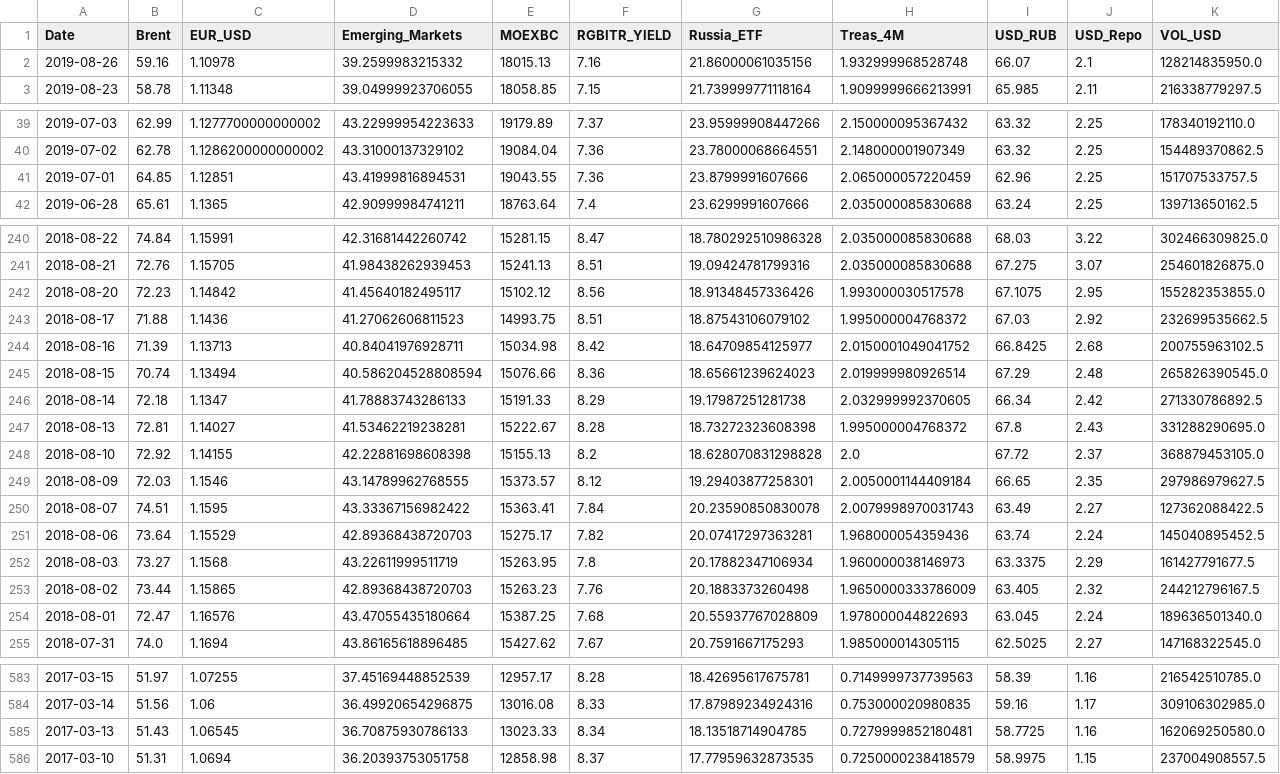
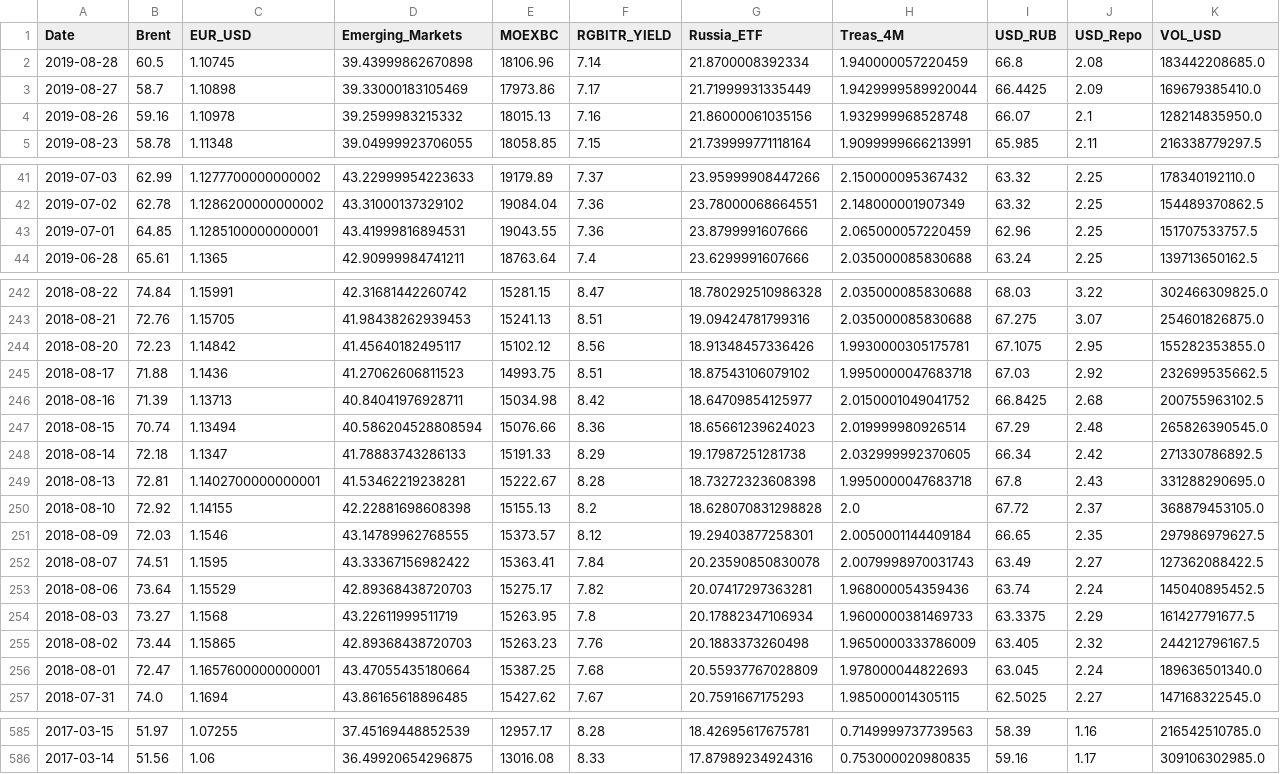
Before and after one commit to MaximKutsenko/USD-RUB_prediction_regression_model, a CSV file: main_df_cleared.csv, drawn as a sheet; only a part is shown, gaps mark what is left out; removed rows and columns are numbered as before the commit, all else as after; rows hold the shown columns only; the diff covers the shown part only; the diff names each change by its address in the sheet, - before the commit and + after, or states it on an @@ line.

```diff
--- a/main_df_cleared.csv
+++ b/main_df_cleared.csv
+row 2: 2019-08-28 | 60.5 | 1.10745 | 39.43999862670898 | 18106.96 | 7.14 | 21.8700008392334 | 1.940000057220459 | 66.8 | 2.08 | 183442208685.0
+row 3: 2019-08-27 | 58.7 | 1.10898 | 39.33000183105469 | 17973.86 | 7.17 | 21.71999931335449 | 1.9429999589920044 | 66.4425 | 2.09 | 169679385410.0
-C43 (EUR_USD): 1.12851
+C43 (EUR_USD): 1.1285100000000001
-H244 (Treas_4M): 1.993000030517578
+H244 (Treas_4M): 1.9930000305175781
-H245 (Treas_4M): 1.995000004768372
+H245 (Treas_4M): 1.9950000047683718
-C249 (EUR_USD): 1.14027
+C249 (EUR_USD): 1.1402700000000001
-H249 (Treas_4M): 1.995000004768372
+H249 (Treas_4M): 1.9950000047683718
-H254 (Treas_4M): 1.960000038146973
+H254 (Treas_4M): 1.9600000381469733
-C256 (EUR_USD): 1.16576
+C256 (EUR_USD): 1.1657600000000001
-row 585: 2017-03-13 | 51.43 | 1.06545 | 36.70875930786133 | 13023.33 | 8.34 | 18.13518714904785 | 0.7279999852180481 | 58.7725 | 1.16 | 162069250580.0
-row 586: 2017-03-10 | 51.31 | 1.0694 | 36.20393753051758 | 12858.98 | 8.37 | 17.77959632873535 | 0.7250000238418579 | 58.9975 | 1.15 | 237004908557.5
```
Also changed, not shown: 76 edited cells elsewhere in this file, 8 other files.
